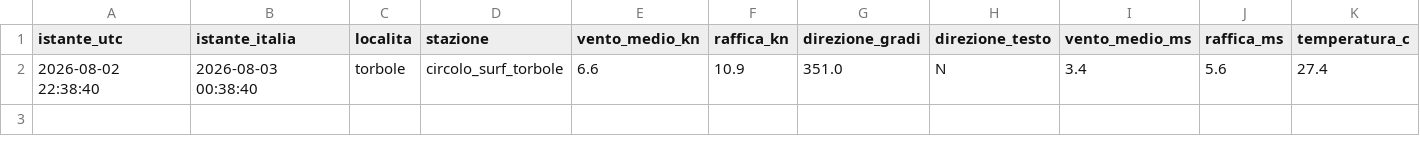
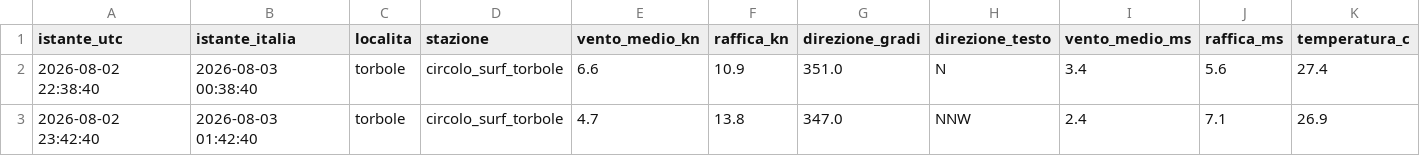
Before and after one commit to gimasc/ventogarda, a CSV file: data/storico/reale/misure_2026-08-03.csv, drawn as a sheet; only a part is shown; rows hold the shown columns only; the diff names each change by its address in the sheet, - before the commit and + after, or states it on an @@ line.

```diff
--- a/data/storico/reale/misure_2026-08-03.csv
+++ b/data/storico/reale/misure_2026-08-03.csv
+row 3: 2026-08-02 23:42:40 | 2026-08-03 01:42:40 | torbole | circolo_surf_torbole | 4.7 | 13.8 | 347.0 | NNW | 2.4 | 7.1 | 26.9
```
Also changed, not shown: 2 other files.
